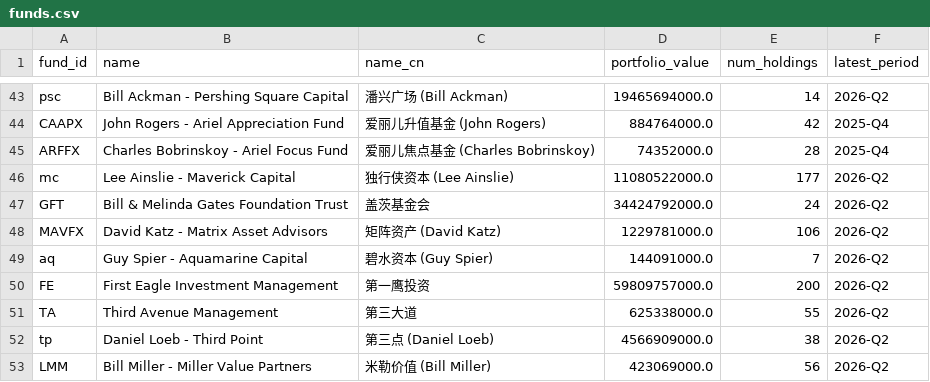
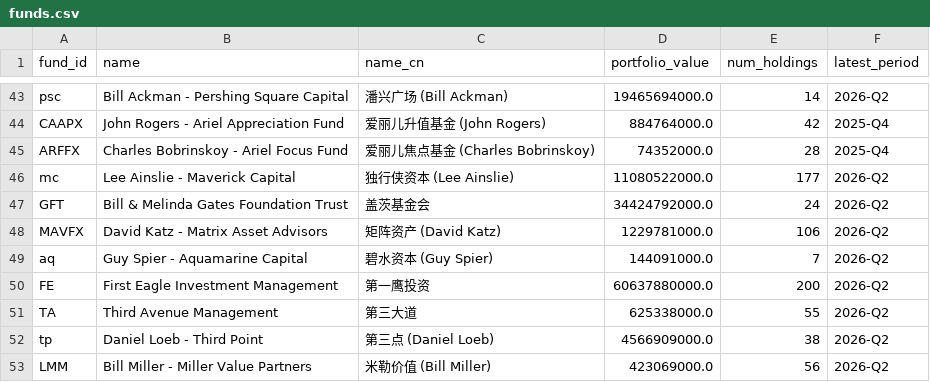
Before and after one commit to Kenneth-Top/13F-Holdings-Analyzer, a CSV file: data/funds.csv, drawn as a sheet; only a part is shown, gaps mark what is left out.

```diff
--- a/data/funds.csv
+++ b/data/funds.csv
@@ -49,3 +49,3 @@ MAVFX,David Katz - Matrix Asset Advisors,矩阵资产 (David Katz),1229781000.0,
 aq,Guy Spier - Aquamarine Capital,碧水资本 (Guy Spier),144091000.0,7,2026-Q2
-FE,First Eagle Investment Management,第一鹰投资,59809757000.0,200,2026-Q2
+FE,First Eagle Investment Management,第一鹰投资,60637880000.0,200,2026-Q2
 TA,Third Avenue Management,第三大道,625338000.0,55,2026-Q2
```
Also changed, not shown: data/holdings/ENG/2026-Q2.csv, data/holdings/FE/2026-Q2.csv.
